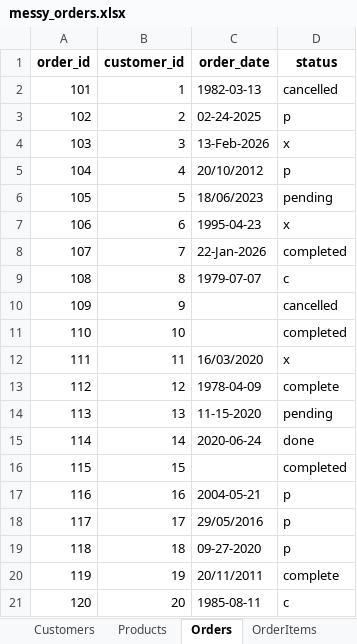
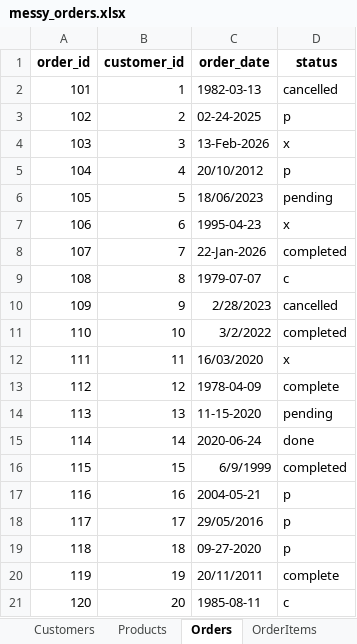
Before and after one commit to juliana-albertyn/excel-to-sql, an Excel workbook: data/messy_orders.xlsx, sheet Orders, drawn as a sheet; values as stored, in another font and other column widths than the file's, no borders; the diff names each change by its address in the sheet, - before the commit and + after, or states it on an @@ line.

```diff
--- a/data/messy_orders.xlsx (sheet Orders)
+++ b/data/messy_orders.xlsx (sheet Orders)
-C10 (order_date): (empty)
+C10 (order_date): 2/28/2023
-C11 (order_date): (empty)
+C11 (order_date): 3/2/2022
-C16 (order_date): (empty)
+C16 (order_date): 6/9/1999
```
Also changed, not shown: sheet OrderItems, sheet Products, sheet Customers, 10 other files.
